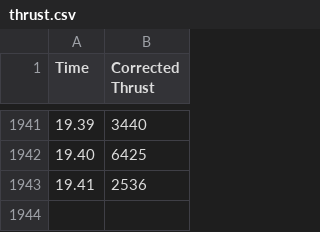
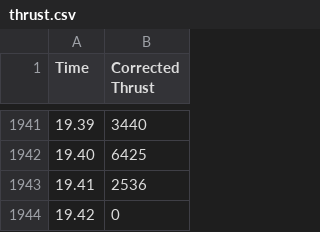
Before and after one commit to tannerross22/personal, a CSV file: thrust.csv, drawn as a sheet; only a part is shown, gaps mark what is left out; the diff names each change by its address in the sheet, - before the commit and + after, or states it on an @@ line.

Commit message:
Added zero to end of thrust curve

```diff
--- a/thrust.csv
+++ b/thrust.csv
+row 1944: 19.42 | 0
```
